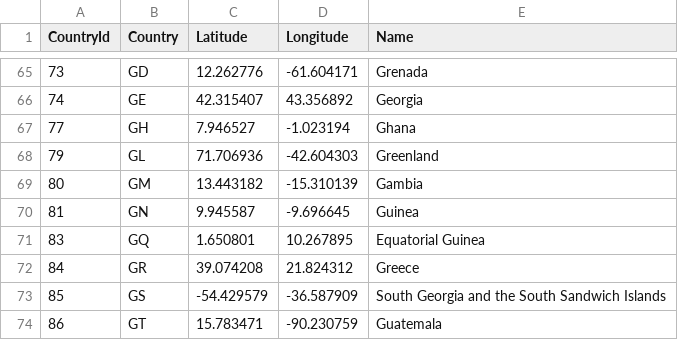
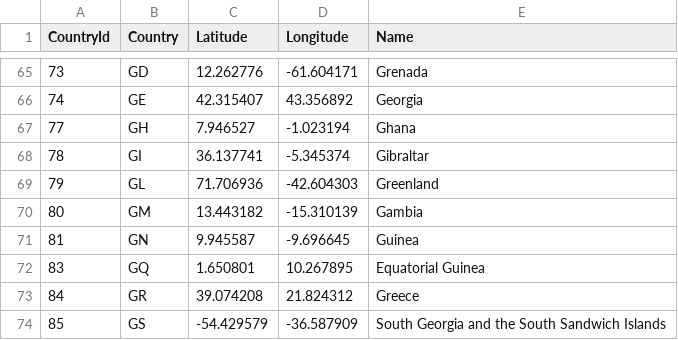
Before and after one commit to cheylea/ultimate-flaggle, a CSV file: setup/CountryCoordinates.csv, drawn as a sheet; only a part is shown, gaps mark what is left out; the shorter side is filled out with more unchanged rows; the diff names each change by its address in the sheet, - before the commit and + after, or states it on an @@ line.

Commit message:
removed territories but preserved today as gibraltar

```diff
--- a/setup/CountryCoordinates.csv
+++ b/setup/CountryCoordinates.csv
+row 68: 78 | GI | 36.137741 | -5.345374 | Gibraltar
```
Also changed, not shown: 2 other files.
